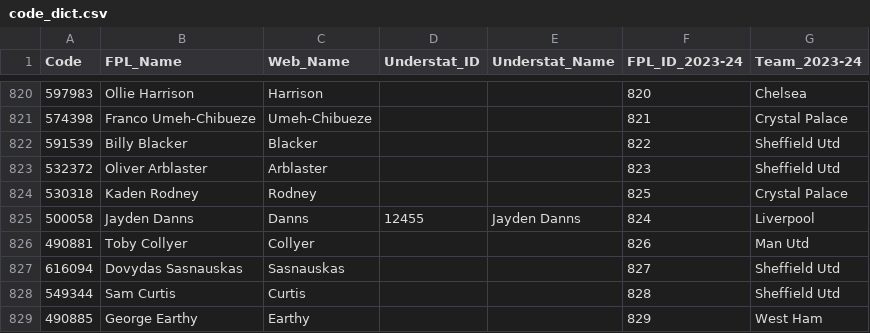
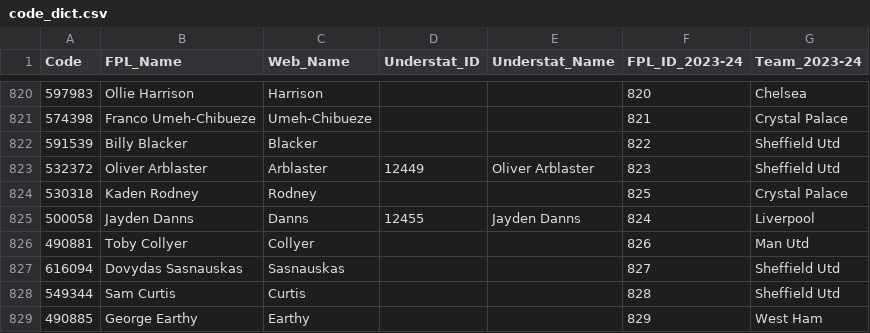
Before and after one commit to Jashior/fpl_code_understat_dict, a CSV file: code_dict.csv, drawn as a sheet; only a part is shown, gaps mark what is left out.

Commit message:
update csv

```diff
--- a/code_dict.csv
+++ b/code_dict.csv
@@ -822,3 +822,3 @@ Code,FPL_Name,Web_Name,Understat_ID,Understat_Name,FPL_ID_2023-24,Team_2023-24
 591539,Billy Blacker,Blacker,,,822,Sheffield Utd
-532372,Oliver Arblaster,Arblaster,,,823,Sheffield Utd
+532372,Oliver Arblaster,Arblaster,12449,Oliver Arblaster,823,Sheffield Utd
 530318,Kaden Rodney,Rodney,,,825,Crystal Palace
```
